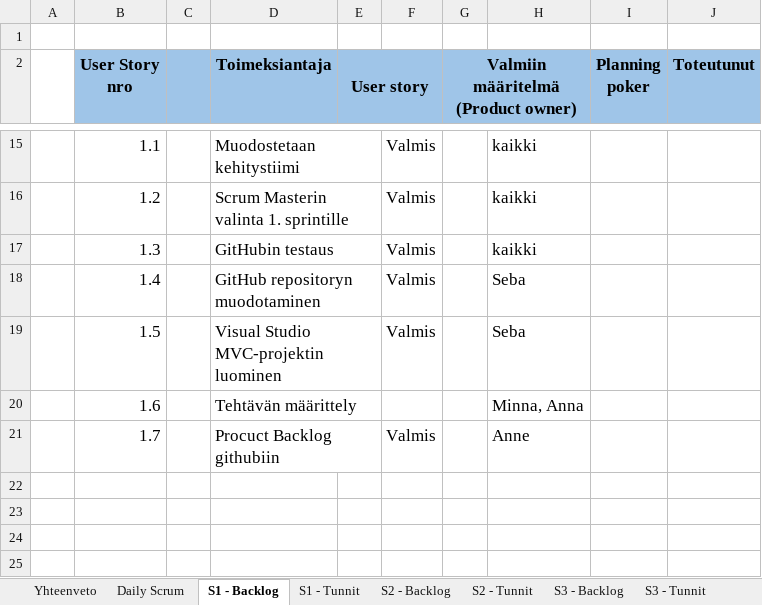
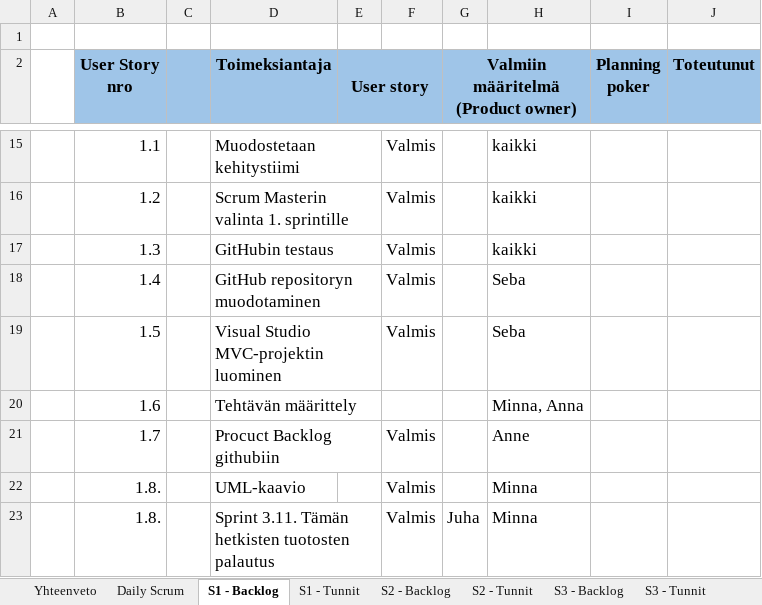
Before and after one commit to studbojers/Tyoajanseuranta, an Excel workbook: Scrum/sprintbacklogpohja.xlsx, sheet S1 - Backlog, drawn as a sheet; only a part is shown, gaps mark what is left out; values as stored, in another font and other column widths than the file's, no borders; the diff names each change by its address in the sheet, - before the commit and + after, or states it on an @@ line.

Commit message:
Päivitetty 2. sprinttiä varten

```diff
--- a/Scrum/sprintbacklogpohja.xlsx (sheet S1 - Backlog)
+++ b/Scrum/sprintbacklogpohja.xlsx (sheet S1 - Backlog)
+row 22:  | 1.8. |  | UML-kaavio |  | Valmis |  | Minna
+row 23:  | 1.8. |  | Sprint 3.11. Tämän hetkisten tuotosten palautus |  | Valmis | Juha | Minna
```
Also changed, not shown: sheet S2 - Backlog, charts or pictures.
